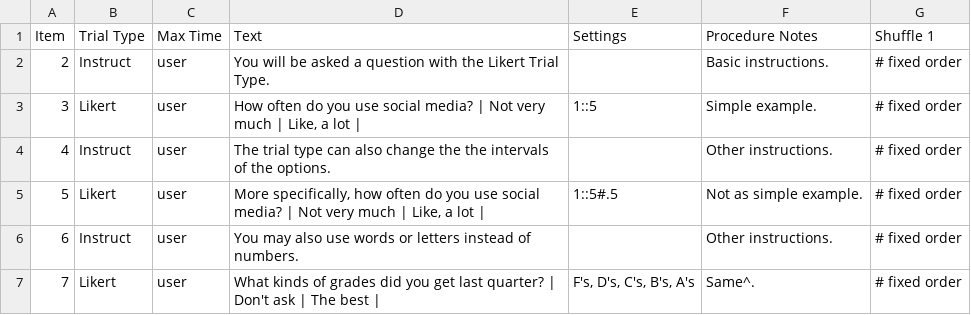
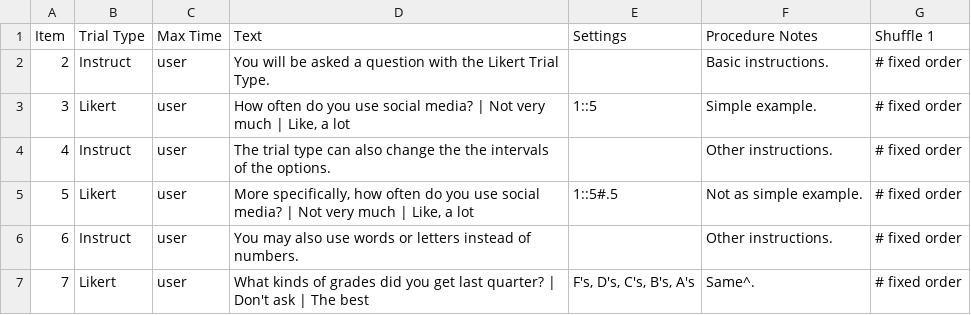
Before and after one commit to gikeymarcia/Collector, a CSV file: Experiments/Demos/Procedure/Likert.csv, drawn as a sheet.

Commit message:
Fixed hanging pipe in Likert Procedure test column

```diff
--- a/Experiments/Demos/Procedure/Likert.csv
+++ b/Experiments/Demos/Procedure/Likert.csv
@@ -2,6 +2,6 @@ Item,Trial Type,Max Time,Text,Settings,Procedure Notes,Shuffle 1
 2,Instruct,user,You will be asked a question with the Likert Trial Type.,,Basic instructions.,# fixed order
-3,Likert,user,"How often do you use social media? | Not very much | Like, a lot |",1::5,Simple example.,# fixed order
+3,Likert,user,"How often do you use social media? | Not very much | Like, a lot ",1::5,Simple example.,# fixed order
 4,Instruct,user,The trial type can also change the the intervals of the options.,,Other instructions.,# fixed order
-5,Likert,user,"More specifically, how often do you use social media? | Not very much | Like, a lot |",1::5#.5,Not as simple example.,# fixed order
+5,Likert,user,"More specifically, how often do you use social media? | Not very much | Like, a lot ",1::5#.5,Not as simple example.,# fixed order
 6,Instruct,user,You may also use words or letters instead of numbers.,,Other instructions.,# fixed order
-7,Likert,user,What kinds of grades did you get last quarter? | Don't ask | The best |,"F's, D's, C's, B's, A's",Same^.,# fixed order
+7,Likert,user,What kinds of grades did you get last quarter? | Don't ask | The best ,"F's, D's, C's, B's, A's",Same^.,# fixed order
```
